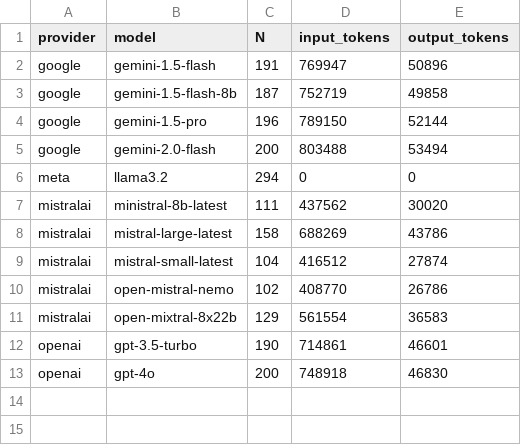
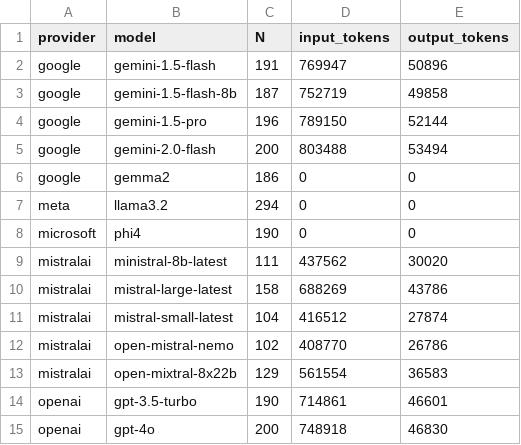
Before and after one commit to gumbelino/drillm, a CSV file: analysis/cost_tokens.csv, drawn as a sheet; the diff names each change by its address in the sheet, - before the commit and + after, or states it on an @@ line.

```diff
--- a/analysis/cost_tokens.csv
+++ b/analysis/cost_tokens.csv
+row 6: google | gemma2 | 186 | 0 | 0
+row 8: microsoft | phi4 | 190 | 0 | 0
```
Also changed, not shown: analysis/alpha_results.csv, analysis/llm_sd.csv, 7 other files.
